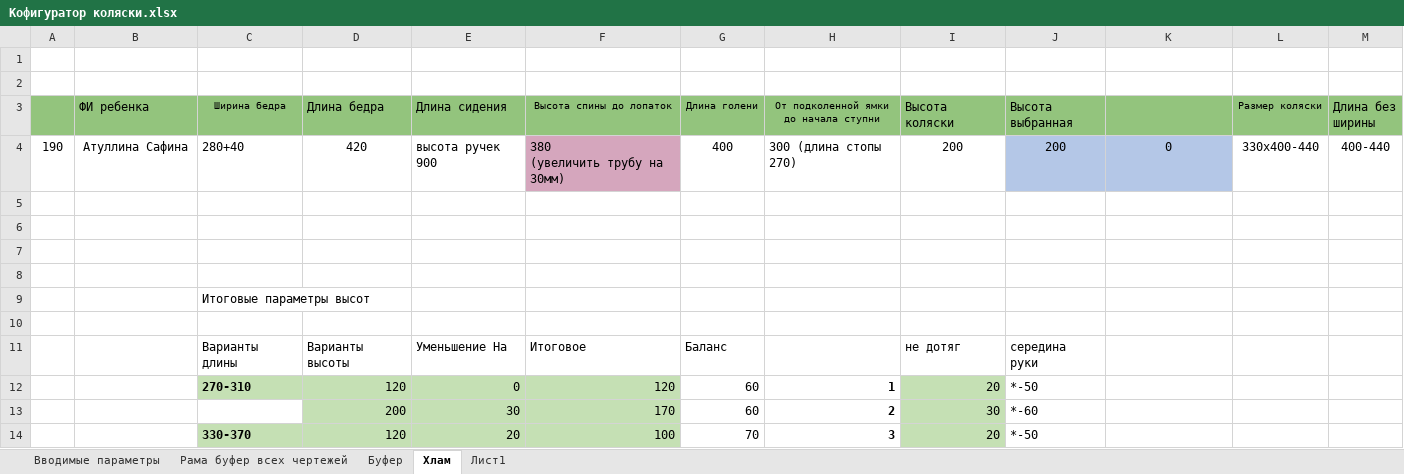
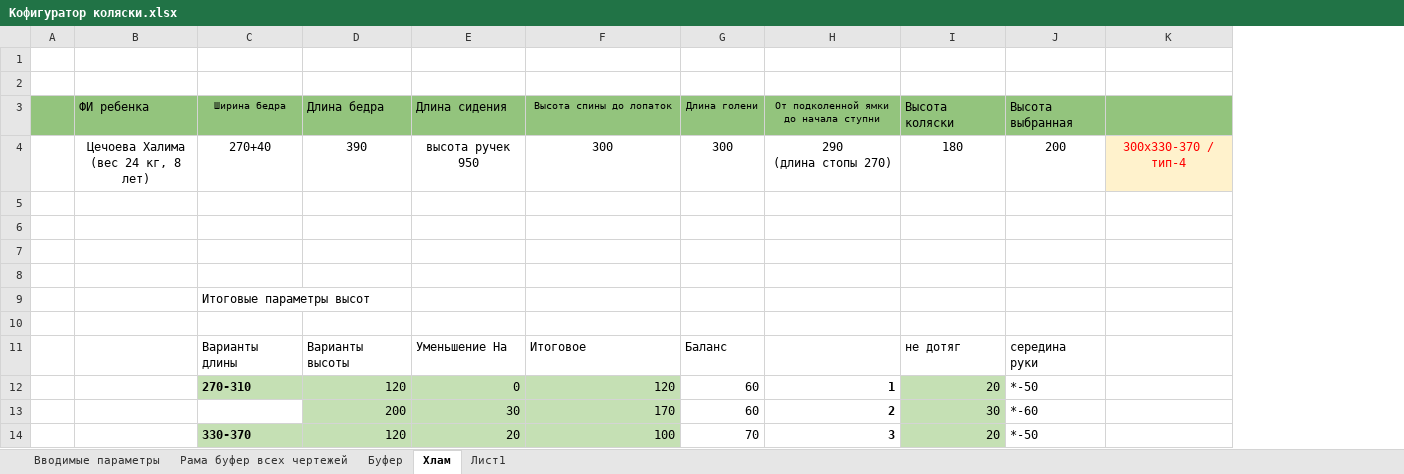
Before and after one commit to EshinV/Kinesis, an Excel workbook: Кофигуратор коляски.xlsx, sheet Хлам, drawn as a sheet; only a part is shown; values as stored, in another font and other column widths than the file's, no borders; conditional formats not drawn; removed rows and columns are numbered as before the commit, all else as after; ↵ is a line break in a cell; the diff names each change by its address in the sheet, - before the commit and + after, or states it on an @@ line.

```diff
--- a/Кофигуратор коляски.xlsx (sheet Хлам)
+++ b/Кофигуратор коляски.xlsx (sheet Хлам)
-column A, empty
+column A, empty
-column L (Размер коляски), empty
-column M (Длина без ширины), empty
-row 4: 190 | Атуллина Сафина | 280+40 | 420 | высота ручек 900 | 380 ↵ (увеличить трубу на 30мм) | 400 | 300 (длина стопы 270) | 200 | 200 | 0 | 330x400-440 | 400-440
+row 4:  | Цечоева Халима ↵ (вес 24 кг, 8 лет) | 270+40 | 390 | высота ручек 950 | 300 | 300 | 290 ↵ (длина стопы 270) | 180 | 200 | 300х330-370 / тип-4
```
Also changed, not shown: sheet Рама буфер всех чертежей, sheet Вводимые параметры, sheet Буфер, formulas that keep their value.
